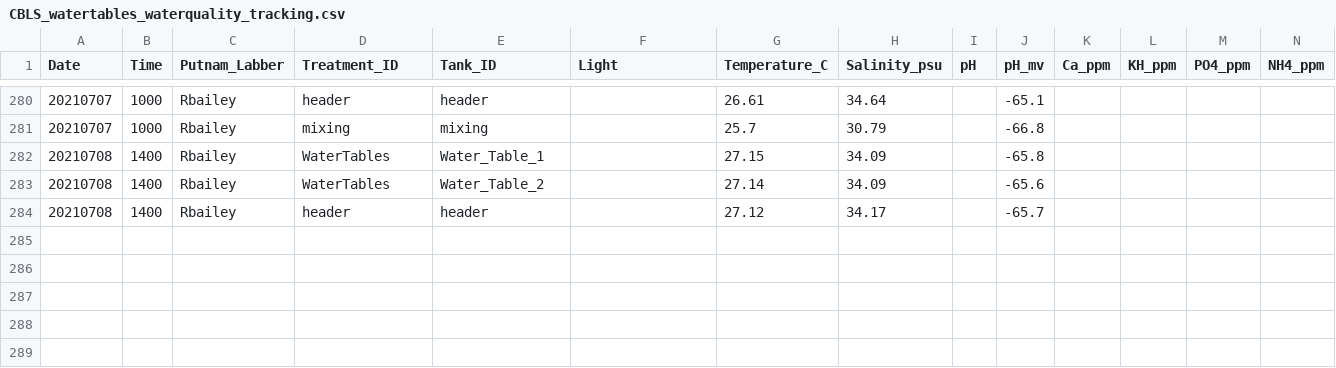
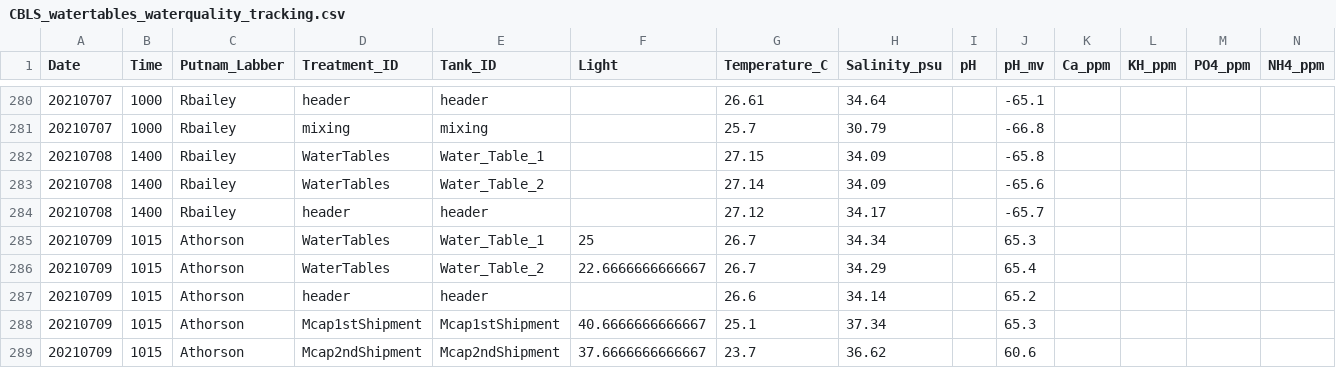
Before and after one commit to Putnam-Lab/Lab_Management, a CSV file: Lab_Resourses/CBLS_Aquarium_WQ_Tracking/CBLS_watertables_waterquality_tracking.csv, drawn as a sheet; only a part is shown, gaps mark what is left out; rows hold the shown columns only; the diff names each change by its address in the sheet, - before the commit and + after, or states it on an @@ line.

Commit message:
updating WQ including Mcap tanks

```diff
--- a/Lab_Resourses/CBLS_Aquarium_WQ_Tracking/CBLS_watertables_waterquality_tracking.csv
+++ b/Lab_Resourses/CBLS_Aquarium_WQ_Tracking/CBLS_watertables_waterquality_tracking.csv
+row 285: 20210709 | 1015 | Athorson | WaterTables | Water_Table_1 | 25 | 26.7 | 34.34 |  | 65.3
+row 286: 20210709 | 1015 | Athorson | WaterTables | Water_Table_2 | 22.6666666666667 | 26.7 | 34.29 |  | 65.4
+row 287: 20210709 | 1015 | Athorson | header | header |  | 26.6 | 34.14 |  | 65.2
+row 288: 20210709 | 1015 | Athorson | Mcap1stShipment | Mcap1stShipment | 40.6666666666667 | 25.1 | 37.34 |  | 65.3
+row 289: 20210709 | 1015 | Athorson | Mcap2ndShipment | Mcap2ndShipment | 37.6666666666667 | 23.7 | 36.62 |  | 60.6
```
